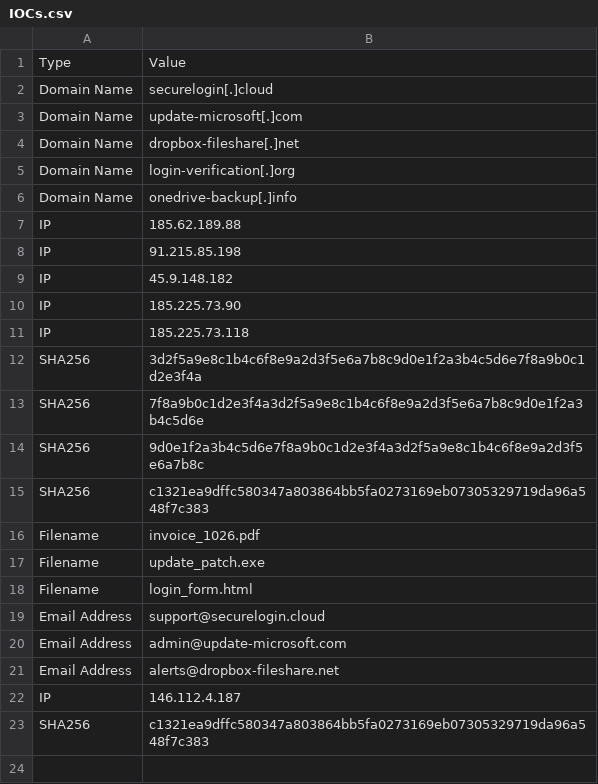
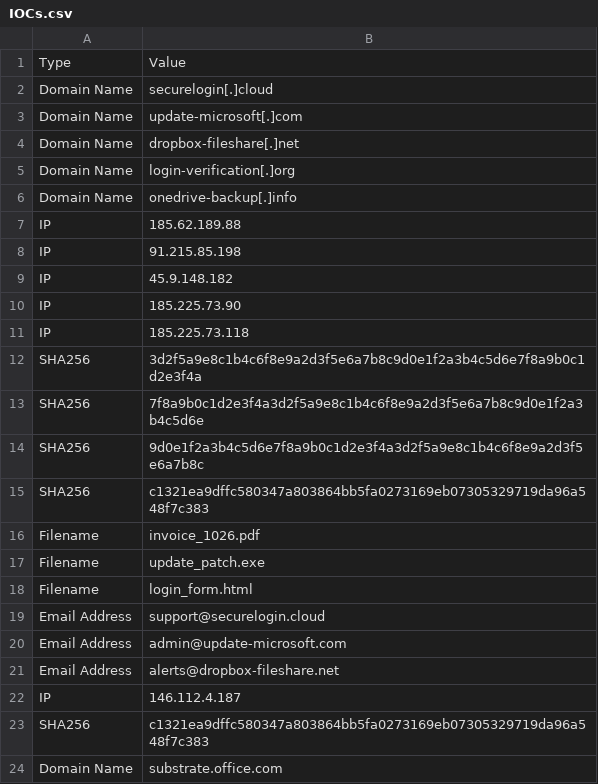
Before and after one commit to iamthefrogy/Weekly-Threat-Briefing-Reports, a CSV file: IOCs.csv, drawn as a sheet; the diff names each change by its address in the sheet, - before the commit and + after, or states it on an @@ line.

Commit message:
Update IOCs.csv

```diff
--- a/IOCs.csv
+++ b/IOCs.csv
+row 24: Domain Name | substrate.office.com
```
